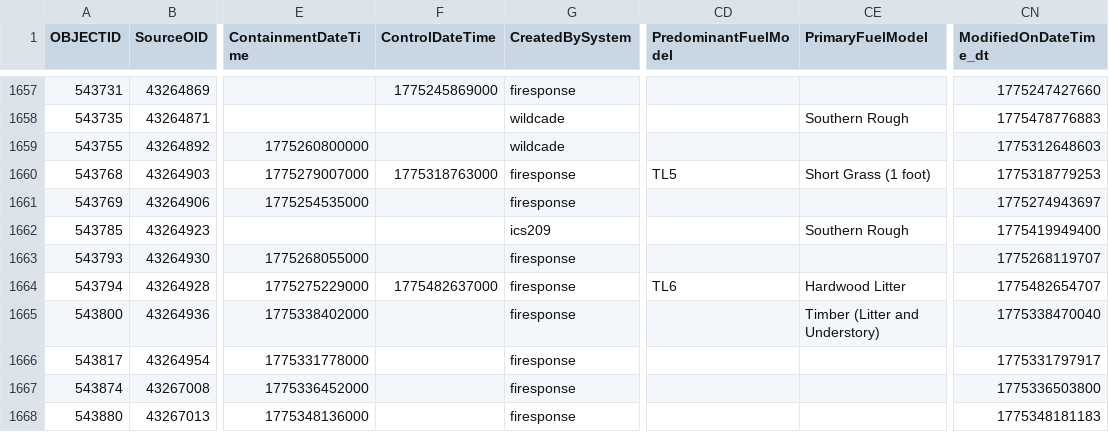
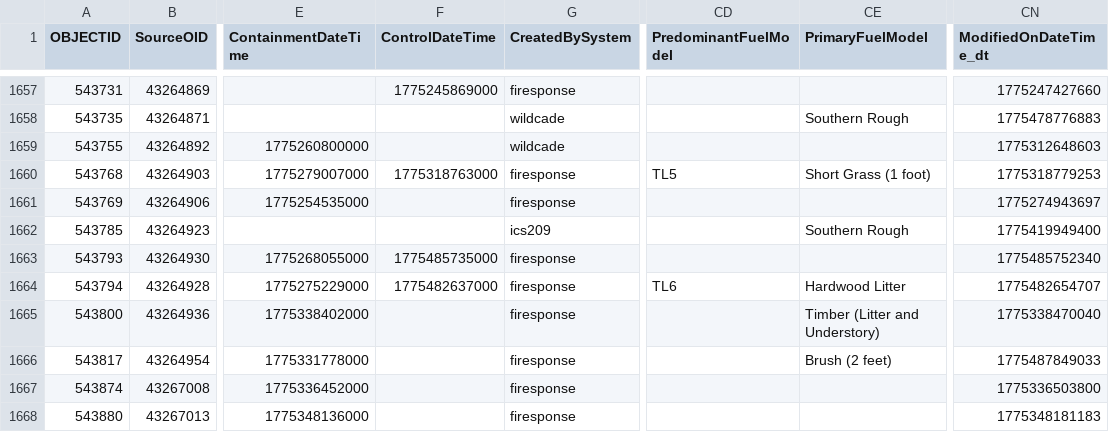
Before and after one commit to githamm/wildfire-tracker, a CSV file: data/wildfire_ytd.csv, drawn as a sheet; only a part is shown, gaps mark what is left out; the diff covers the shown part only; the diff names each change by its address in the sheet, - before the commit and + after, or states it on an @@ line.

```diff
--- a/data/wildfire_ytd.csv
+++ b/data/wildfire_ytd.csv
-F1663 (ControlDateTime): (empty)
+F1663 (ControlDateTime): 1775485735000
-CN1663 (ModifiedOnDateTime_dt): 1775268119707
+CN1663 (ModifiedOnDateTime_dt): 1775485752340
-CE1666 (PrimaryFuelModel): (empty)
+CE1666 (PrimaryFuelModel): Brush (2 feet)
-CN1666 (ModifiedOnDateTime_dt): 1775331797917
+CN1666 (ModifiedOnDateTime_dt): 1775487849033
```
Also changed, not shown: 1 added row and 116 edited cells elsewhere in this file.
